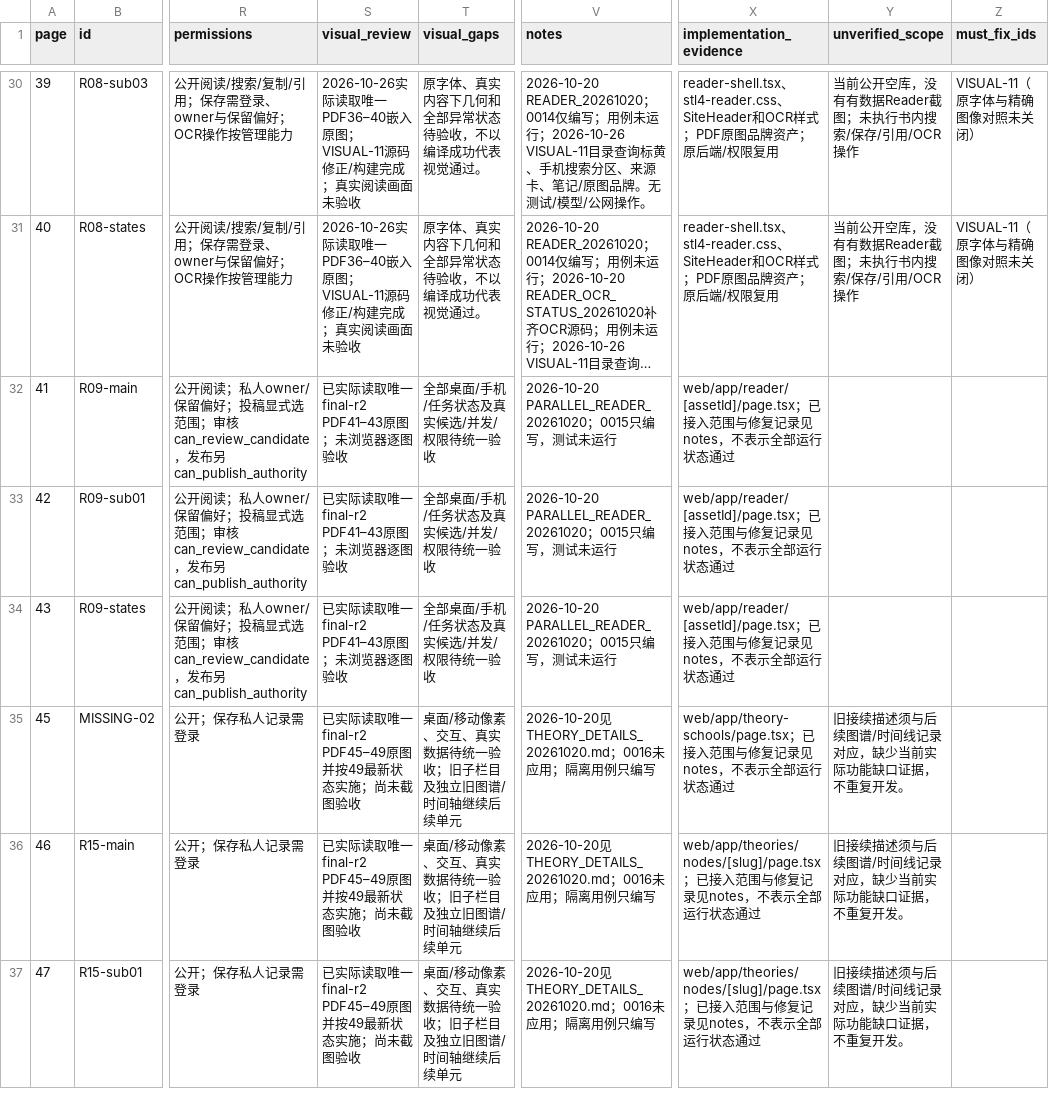
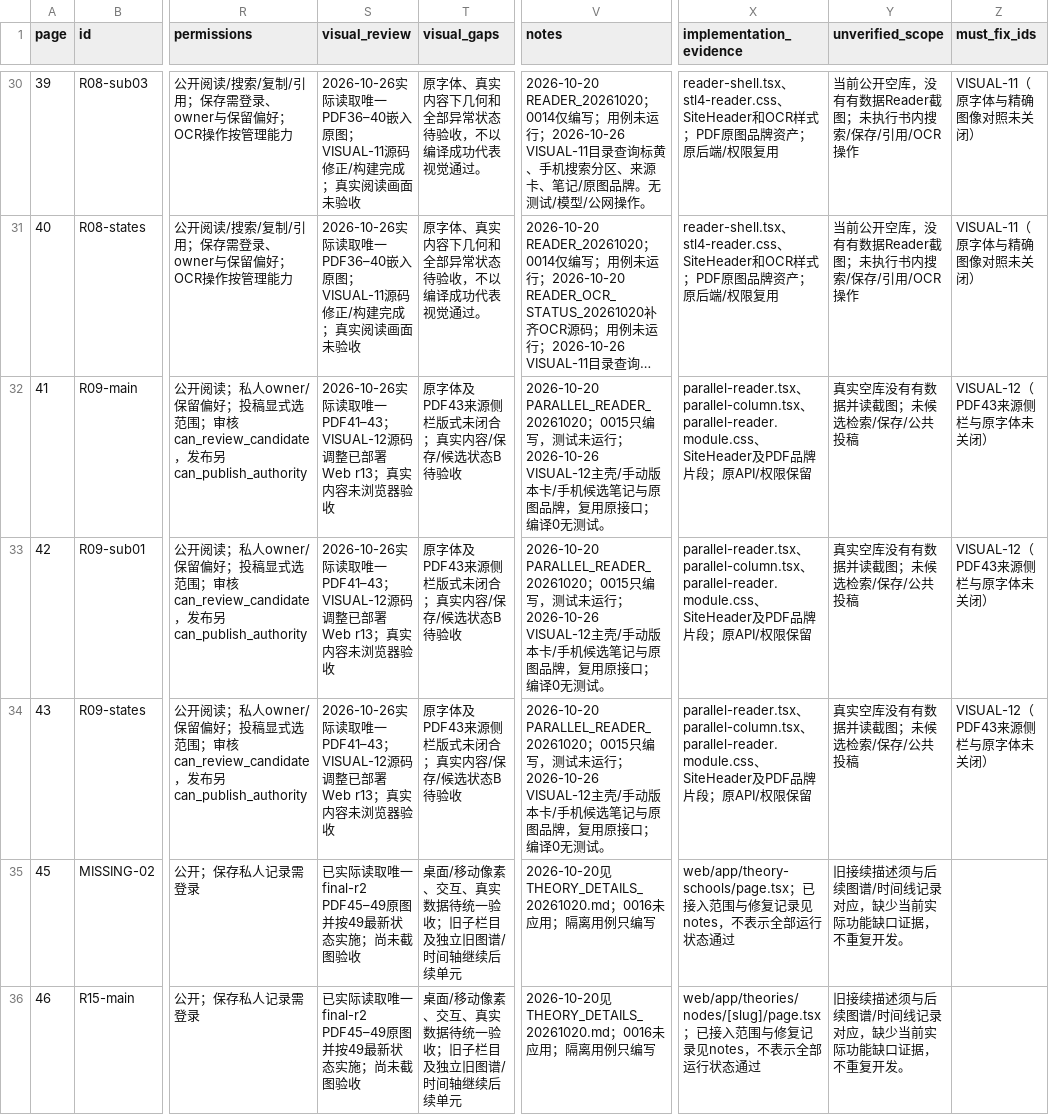
Before and after one commit to WinstonMo0807/social-theory-library, a CSV file: docs/stl4/ATLAS_INDEX.csv, drawn as a sheet; only a part is shown, gaps mark what is left out; the shorter side is filled out with more unchanged rows; long unchanged cells end in …; the diff names each change by its address in the sheet, - before the commit and + after, or states it on an @@ line.

Commit message:
fix(visual): match parallel reader and manual alignment PDF layouts

```diff
--- a/docs/stl4/ATLAS_INDEX.csv
+++ b/docs/stl4/ATLAS_INDEX.csv
-S32:S34 (visual_review): 已实际读取唯一final-r2 PDF41–43原图；未浏览器逐图验收
+S32:S34 (visual_review): 2026-10-26实际读取唯一PDF41–43；VISUAL-12源码调整已部署Web r13；真实内容未浏览器验收
-T32:T34 (visual_gaps): 全部桌面/手机/任务状态及真实候选/并发/权限待统一验收
+T32:T34 (visual_gaps): 原字体及PDF43来源侧栏版式未闭合；真实内容/保存/候选状态B待验收
-V32:V34 (notes): …运行
+V32:V34 (notes): …运行；2026-10-26 VISUAL-12主壳/手动版本卡/手机候选笔记与原图品牌，复用原接口；编译0无测试。
-X32:X34 (implementation_evidence): web/app/reader/[assetId]/page.tsx；已接入范围与修复记录见notes，不表示全部运行状态通过
+X32:X34 (implementation_evidence): parallel-reader.tsx、parallel-column.tsx、parallel-reader.module.css、SiteHeader及PDF品牌片段；原API/权限保留
-Y32:Y34 (unverified_scope): (empty)
+Y32:Y34 (unverified_scope): 真实空库没有有数据并读截图；未候选检索/保存/公共投稿
-Z32:Z34 (must_fix_ids): (empty)
+Z32:Z34 (must_fix_ids): VISUAL-12（PDF43来源侧栏与原字体未关闭）
```
Also changed, not shown: 16 other files.
